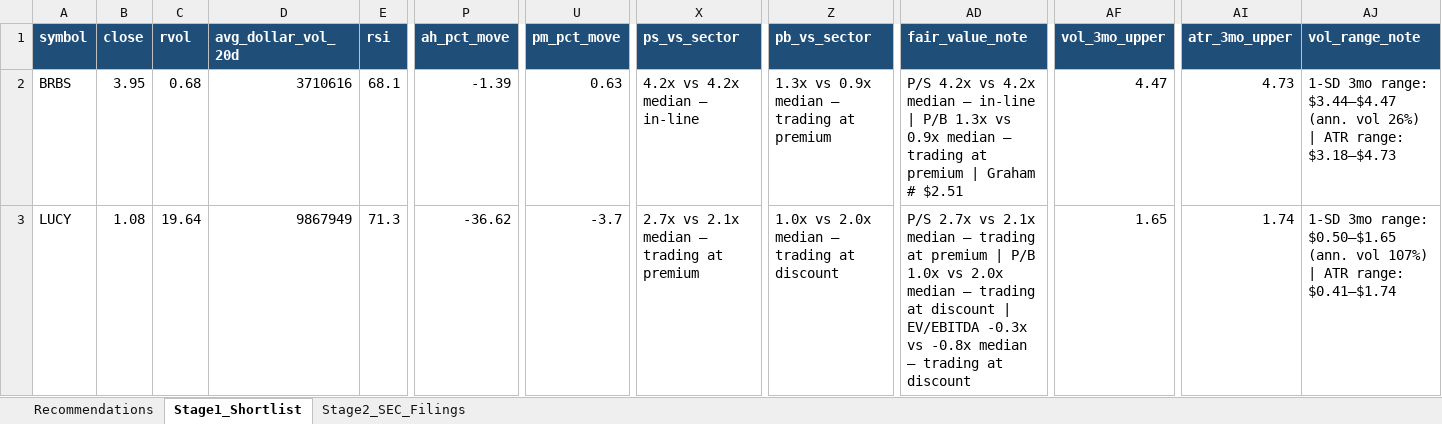
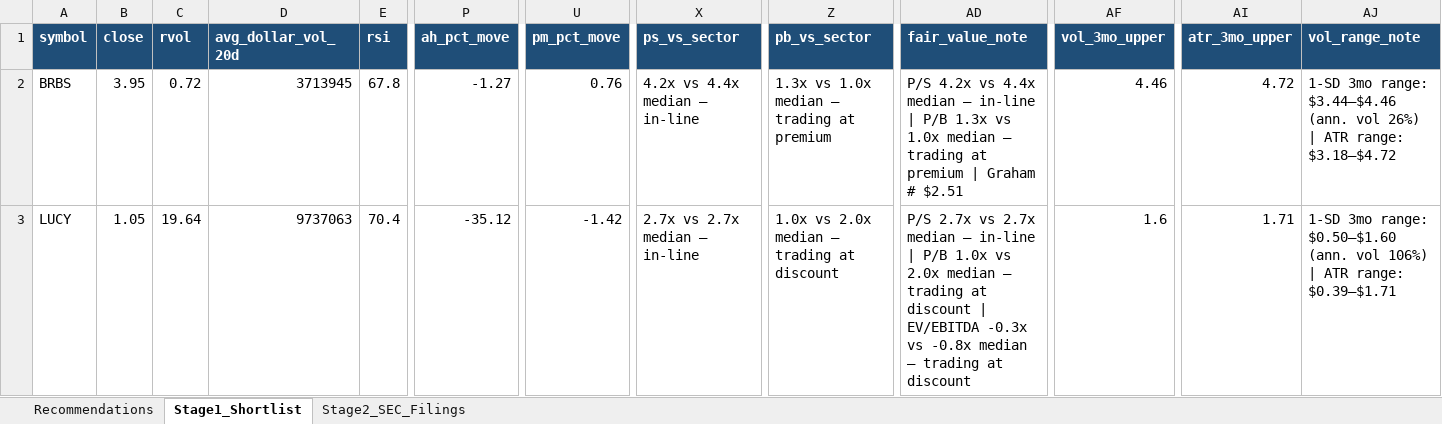
Before and after one commit to ARa2of/Small_Caps_Screener, an Excel workbook: output/stage1_shortlist.xlsx, sheet Stage1_Shortlist, drawn as a sheet; only a part is shown, gaps mark what is left out; values as stored, in another font and other column widths than the file's, no borders; the diff covers the shown part only; the diff names each change by its address in the sheet, - before the commit and + after, or states it on an @@ line.

```diff
--- a/output/stage1_shortlist.xlsx (sheet Stage1_Shortlist)
+++ b/output/stage1_shortlist.xlsx (sheet Stage1_Shortlist)
-C2 (rvol): 0.68
+C2 (rvol): 0.72
-D2 (avg_dollar_vol_20d): 3710616
+D2 (avg_dollar_vol_20d): 3713945
-E2 (rsi): 68.1
+E2 (rsi): 67.8
-P2 (ah_pct_move): -1.39
+P2 (ah_pct_move): -1.27
-U2 (pm_pct_move): 0.63
+U2 (pm_pct_move): 0.76
-X2 (ps_vs_sector): 4.2x vs 4.2x median — in-line
+X2 (ps_vs_sector): 4.2x vs 4.4x median — in-line
-Z2 (pb_vs_sector): 1.3x vs 0.9x median — trading at premium
+Z2 (pb_vs_sector): 1.3x vs 1.0x median — trading at premium
-AD2 (fair_value_note): …4.2x vs 4.2x median — in-line | P/B 1.3x vs 0.9x median —…
+AD2 (fair_value_note): …4.2x vs 4.4x median — in-line | P/B 1.3x vs 1.0x median —…
-AF2 (vol_3mo_upper): 4.47
+AF2 (vol_3mo_upper): 4.46
-AI2 (atr_3mo_upper): 4.73
+AI2 (atr_3mo_upper): 4.72
-AJ2 (vol_range_note): …3mo range: $3.44–$4.47 (ann. vol 26%) | ATR range: $3.18–$4.73
+AJ2 (vol_range_note): …3mo range: $3.44–$4.46 (ann. vol 26%) | ATR range: $3.18–$4.72
-B3 (close): 1.08
+B3 (close): 1.05
-D3 (avg_dollar_vol_20d): 9867949
+D3 (avg_dollar_vol_20d): 9737063
-E3 (rsi): 71.3
+E3 (rsi): 70.4
-P3 (ah_pct_move): -36.62
+P3 (ah_pct_move): -35.12
-U3 (pm_pct_move): -3.7
+U3 (pm_pct_move): -1.42
-X3 (ps_vs_sector): 2.7x vs 2.1x median — trading at premium
+X3 (ps_vs_sector): 2.7x vs 2.7x median — in-line
-AD3 (fair_value_note): …2.7x vs 2.1x median — trading at premium | P/B…
+AD3 (fair_value_note): …2.7x vs 2.7x median — in-line | P/B…
-AF3 (vol_3mo_upper): 1.65
+AF3 (vol_3mo_upper): 1.6
-AI3 (atr_3mo_upper): 1.74
+AI3 (atr_3mo_upper): 1.71
-AJ3 (vol_range_note): …3mo range: $0.50–$1.65 (ann. vol 107%) | ATR range: $0.41–$1.74
+AJ3 (vol_range_note): …3mo range: $0.50–$1.60 (ann. vol 106%) | ATR range: $0.39–$1.71
```
Also changed, not shown: 9 added rows, 5 removed rows and 458 edited cells elsewhere in this sheet, sheet Recommendations, sheet Stage2_SEC_Filings, 2 other files.
